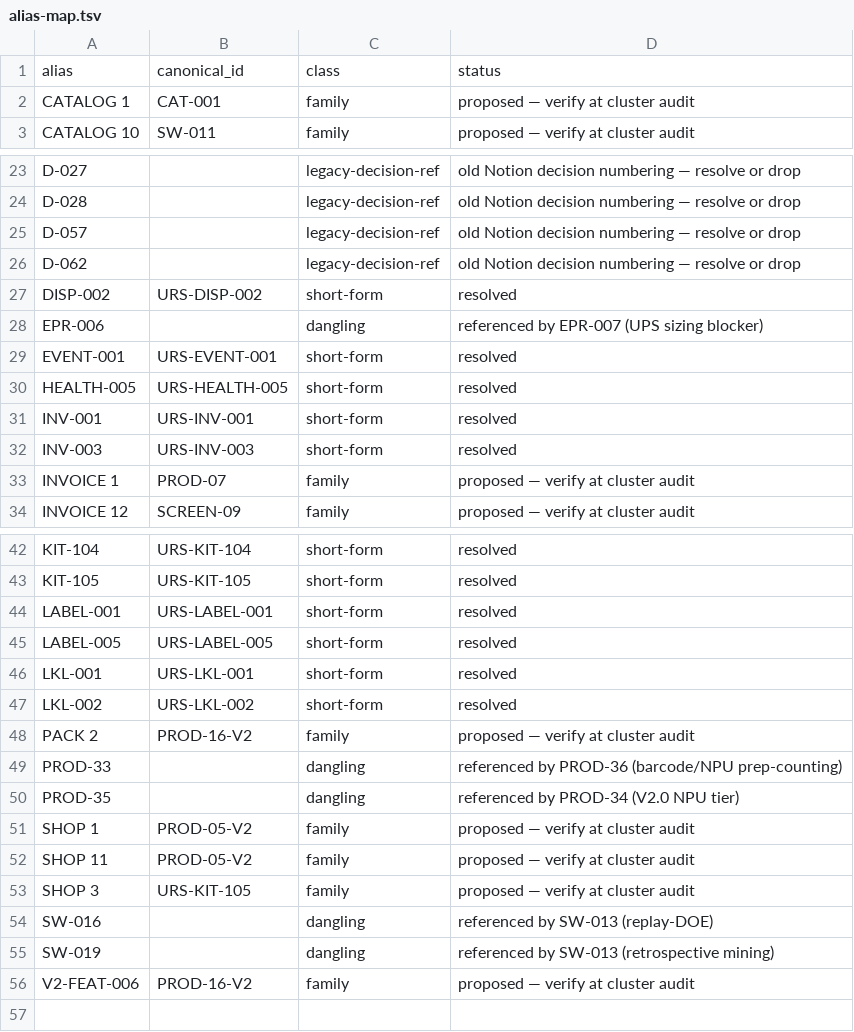
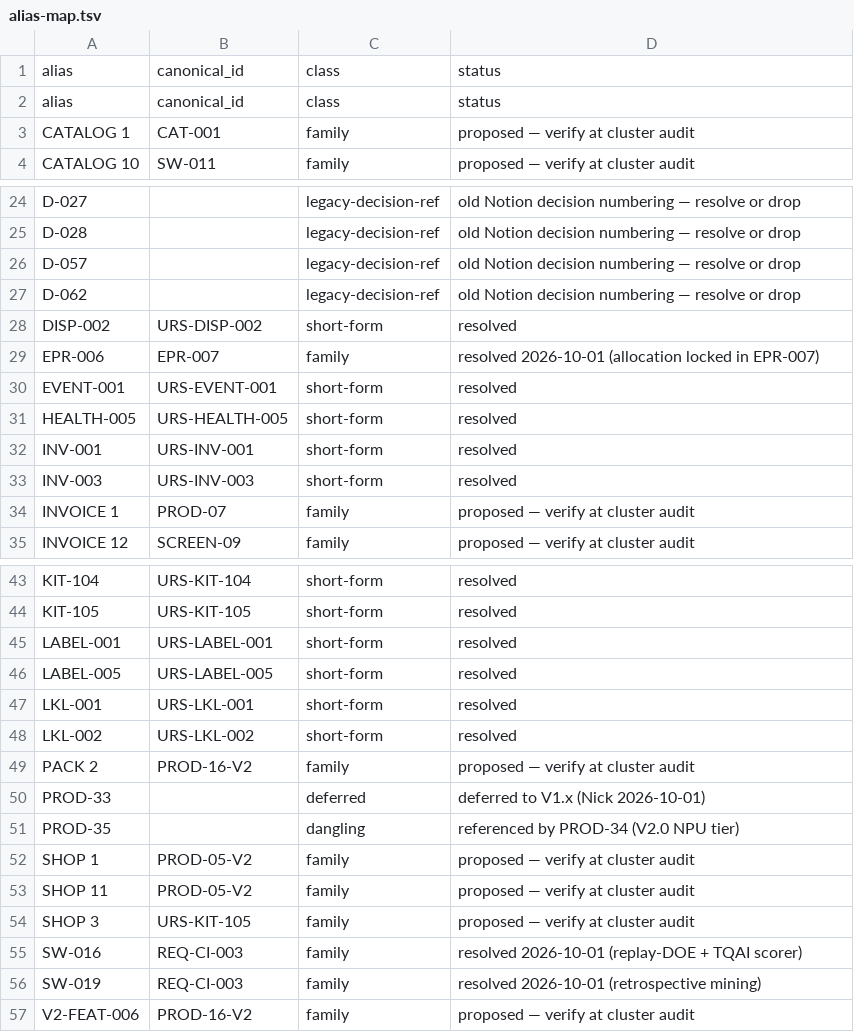
Before and after one commit to Snicker85022/huh-, a TSV file: urs/alias-map.tsv, drawn as a sheet; only a part is shown, gaps mark what is left out.

Commit message:
Resolve dangling refs: PROD-33 defer V1.x, UPS two-unit allocation locked (EPR-003/007), SW-013 superseded (SW-016/SW-019 -> REQ-CI-003)

```diff
--- a/urs/alias-map.tsv
+++ b/urs/alias-map.tsv
@@ -1,2 +1,3 @@
 alias	canonical_id	class	status
+alias	canonical_id	class	status
 CATALOG 1	CAT-001	family	proposed — verify at cluster audit
@@ -27,3 +28,3 @@ D-062		legacy-decision-ref	old Notion decision numbering — resolve or drop
 DISP-002	URS-DISP-002	short-form	resolved
-EPR-006		dangling	referenced by EPR-007 (UPS sizing blocker)
+EPR-006	EPR-007	family	resolved 2026-10-01 (allocation locked in EPR-007)
 EVENT-001	URS-EVENT-001	short-form	resolved
@@ -48,3 +49,3 @@ LKL-002	URS-LKL-002	short-form	resolved
 PACK 2	PROD-16-V2	family	proposed — verify at cluster audit
-PROD-33		dangling	referenced by PROD-36 (barcode/NPU prep-counting)
+PROD-33		deferred	deferred to V1.x (Nick 2026-10-01)
 PROD-35		dangling	referenced by PROD-34 (V2.0 NPU tier)
@@ -53,4 +54,4 @@ SHOP 11	PROD-05-V2	family	proposed — verify at cluster audit
 SHOP 3	URS-KIT-105	family	proposed — verify at cluster audit
-SW-016		dangling	referenced by SW-013 (replay-DOE)
-SW-019		dangling	referenced by SW-013 (retrospective mining)
+SW-016	REQ-CI-003	family	resolved 2026-10-01 (replay-DOE + TQAI scorer)
+SW-019	REQ-CI-003	family	resolved 2026-10-01 (retrospective mining)
 V2-FEAT-006	PROD-16-V2	family	proposed — verify at cluster audit
```
Also changed, not shown: 3 other files.
